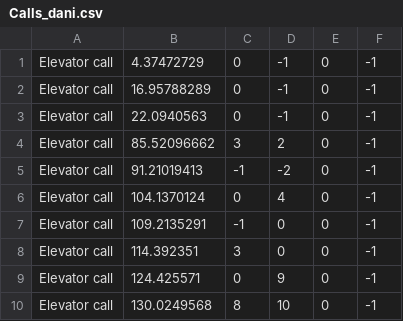
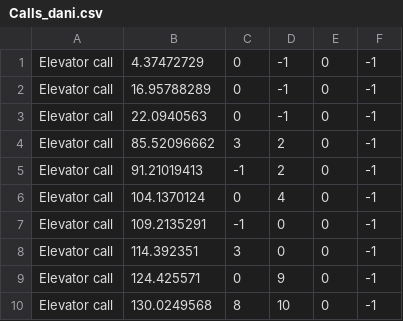
Before and after one commit to Daniel-Ros/OOP2, a CSV file: Ex1_Calls/Calls_dani.csv, drawn as a sheet.

```diff
--- a/Ex1_Calls/Calls_dani.csv
+++ b/Ex1_Calls/Calls_dani.csv
@@ -4,3 +4,3 @@ Elevator call,22.0940563,0,-1,0,-1
 Elevator call,85.52096662,3,2,0,-1
-Elevator call,91.21019413,-1,-2,0,-1
+Elevator call,91.21019413,-1,2,0,-1
 Elevator call,104.1370124,0,4,0,-1
```
Also changed, not shown: 3 other files.
